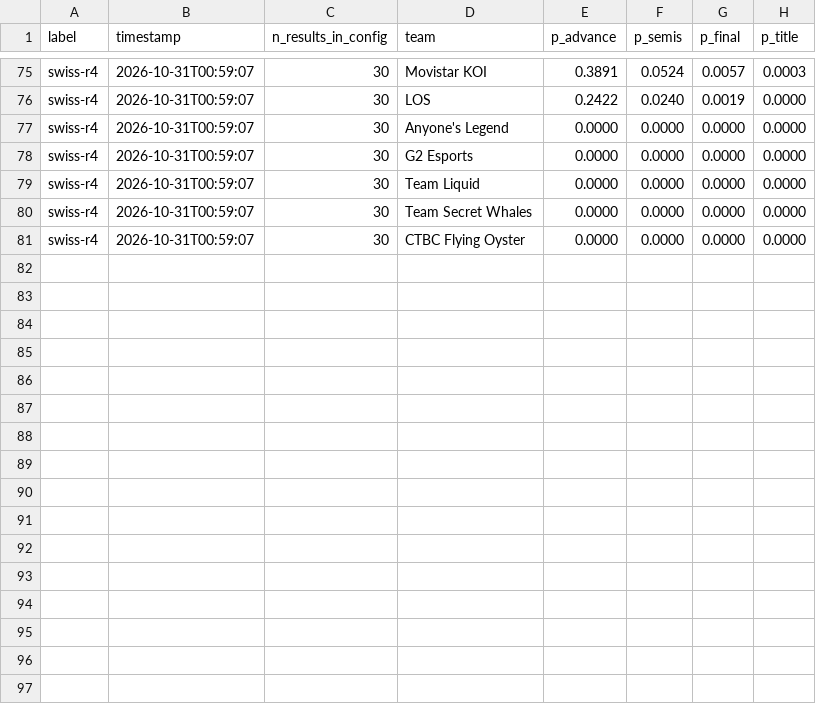
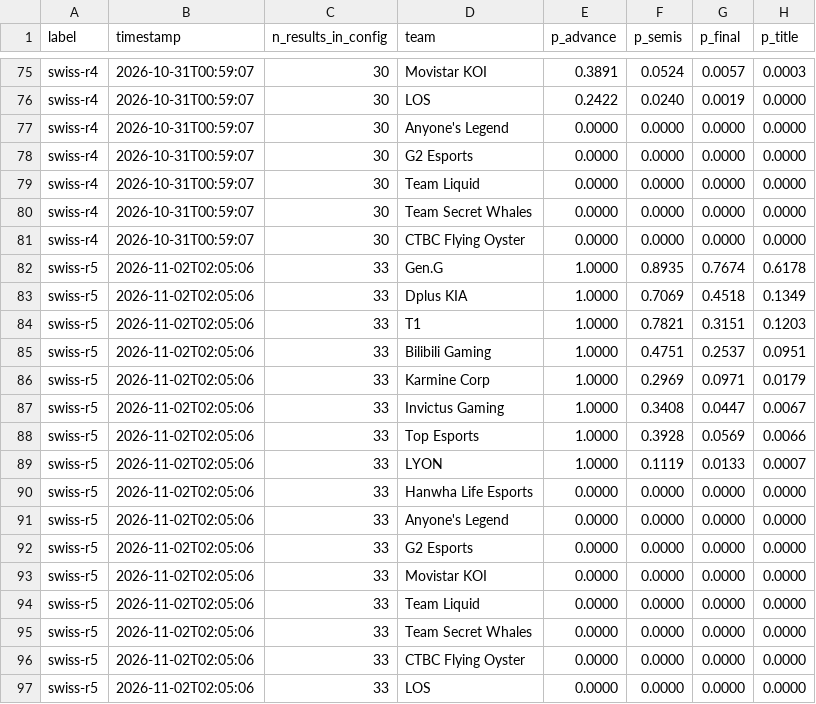
Before and after one commit to dahlia-foo/worlds_2026_title_probabilities, a CSV file: outputs/odds_history.csv, drawn as a sheet; only a part is shown, gaps mark what is left out.

```diff
--- a/outputs/odds_history.csv
+++ b/outputs/odds_history.csv
@@ -81 +81,17 @@ swiss-r4,2026-10-31T00:59:07,30,Team Secret Whales,0.0000,0.0000,0.0000,0.0000
 swiss-r4,2026-10-31T00:59:07,30,CTBC Flying Oyster,0.0000,0.0000,0.0000,0.0000
+swiss-r5,2026-11-02T02:05:06,33,Gen.G,1.0000,0.8935,0.7674,0.6178
+swiss-r5,2026-11-02T02:05:06,33,Dplus KIA,1.0000,0.7069,0.4518,0.1349
+swiss-r5,2026-11-02T02:05:06,33,T1,1.0000,0.7821,0.3151,0.1203
+swiss-r5,2026-11-02T02:05:06,33,Bilibili Gaming,1.0000,0.4751,0.2537,0.0951
+swiss-r5,2026-11-02T02:05:06,33,Karmine Corp,1.0000,0.2969,0.0971,0.0179
+swiss-r5,2026-11-02T02:05:06,33,Invictus Gaming,1.0000,0.3408,0.0447,0.0067
+swiss-r5,2026-11-02T02:05:06,33,Top Esports,1.0000,0.3928,0.0569,0.0066
+swiss-r5,2026-11-02T02:05:06,33,LYON,1.0000,0.1119,0.0133,0.0007
+swiss-r5,2026-11-02T02:05:06,33,Hanwha Life Esports,0.0000,0.0000,0.0000,0.0000
+swiss-r5,2026-11-02T02:05:06,33,Anyone's Legend,0.0000,0.0000,0.0000,0.0000
+swiss-r5,2026-11-02T02:05:06,33,G2 Esports,0.0000,0.0000,0.0000,0.0000
+swiss-r5,2026-11-02T02:05:06,33,Movistar KOI,0.0000,0.0000,0.0000,0.0000
+swiss-r5,2026-11-02T02:05:06,33,Team Liquid,0.0000,0.0000,0.0000,0.0000
+swiss-r5,2026-11-02T02:05:06,33,Team Secret Whales,0.0000,0.0000,0.0000,0.0000
+swiss-r5,2026-11-02T02:05:06,33,CTBC Flying Oyster,0.0000,0.0000,0.0000,0.0000
+swiss-r5,2026-11-02T02:05:06,33,LOS,0.0000,0.0000,0.0000,0.0000
```
Also changed, not shown: outputs/sim_results.csv, outputs/swiss_results.csv, 4 other files.
